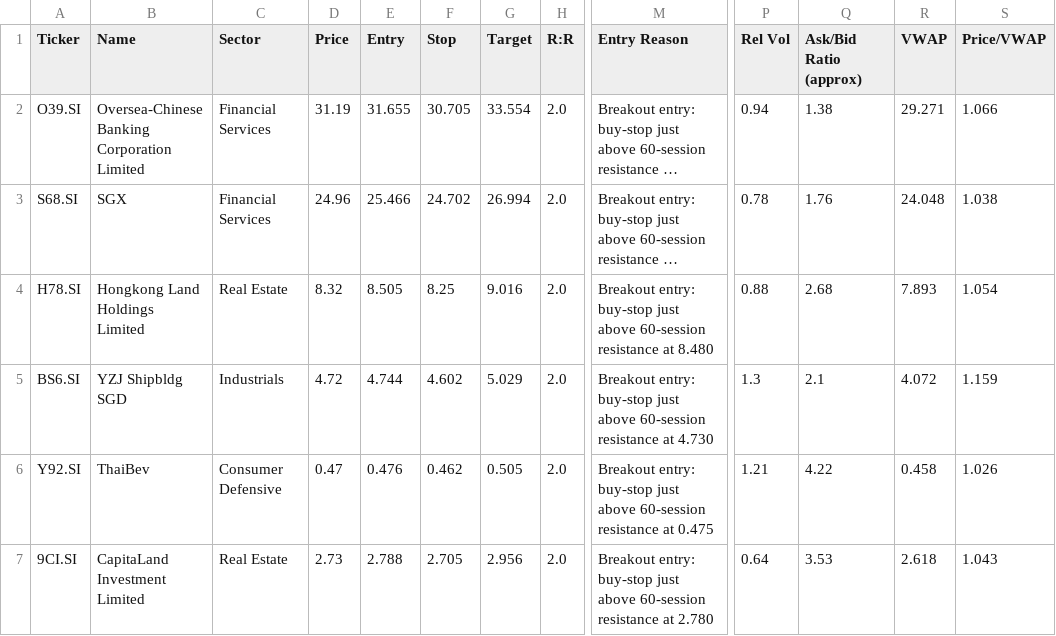
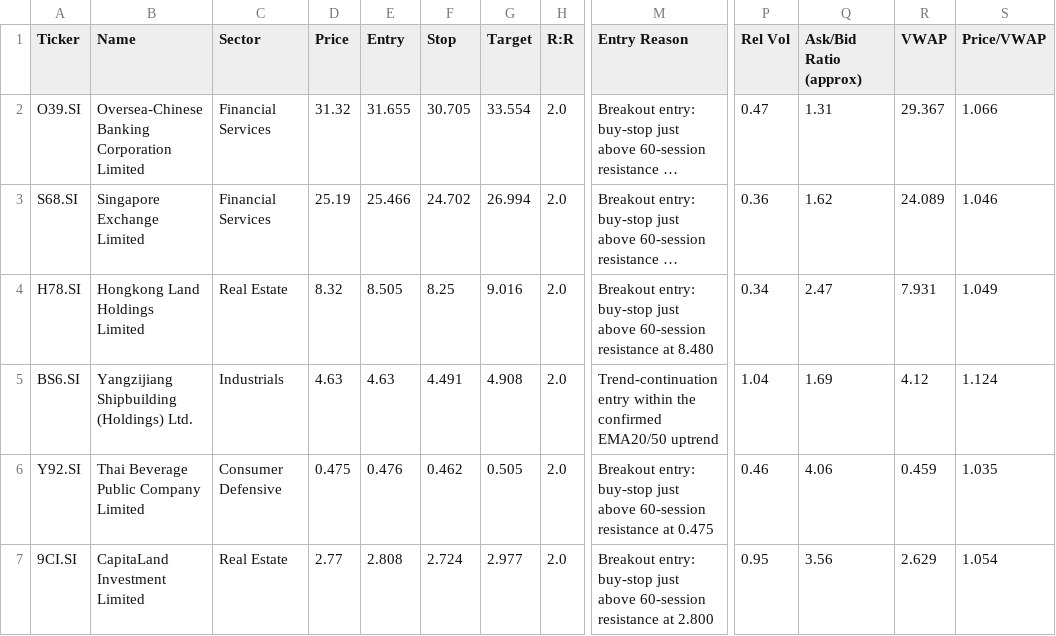
Before and after one commit to LSCAI-dev/Flyfox, a CSV file: sgx_watchlist.csv, drawn as a sheet; only a part is shown, gaps mark what is left out; long unchanged cells end in …; the diff names each change by its address in the sheet, - before the commit and + after, or states it on an @@ line.

```diff
--- a/sgx_watchlist.csv
+++ b/sgx_watchlist.csv
-D2 (Price): 31.19
+D2 (Price): 31.32
-P2 (Rel Vol): 0.94
+P2 (Rel Vol): 0.47
-Q2 (Ask/Bid Ratio (approx)): 1.38
+Q2 (Ask/Bid Ratio (approx)): 1.31
-R2 (VWAP): 29.271
+R2 (VWAP): 29.367
-B3 (Name): SGX
+B3 (Name): Singapore Exchange Limited
-D3 (Price): 24.96
+D3 (Price): 25.19
-P3 (Rel Vol): 0.78
+P3 (Rel Vol): 0.36
-Q3 (Ask/Bid Ratio (approx)): 1.76
+Q3 (Ask/Bid Ratio (approx)): 1.62
-R3 (VWAP): 24.048
+R3 (VWAP): 24.089
-S3 (Price/VWAP): 1.038
+S3 (Price/VWAP): 1.046
-P4 (Rel Vol): 0.88
+P4 (Rel Vol): 0.34
-Q4 (Ask/Bid Ratio (approx)): 2.68
+Q4 (Ask/Bid Ratio (approx)): 2.47
-R4 (VWAP): 7.893
+R4 (VWAP): 7.931
-S4 (Price/VWAP): 1.054
+S4 (Price/VWAP): 1.049
-B5 (Name): YZJ Shipbldg SGD
+B5 (Name): Yangzijiang Shipbuilding (Holdings) Ltd.
-D5 (Price): 4.72
+D5 (Price): 4.63
-E5 (Entry): 4.744
+E5 (Entry): 4.63
-F5 (Stop): 4.602
+F5 (Stop): 4.491
-G5 (Target): 5.029
+G5 (Target): 4.908
-M5 (Entry Reason): Breakout entry: buy-stop just above 60-session resistance at 4.730
+M5 (Entry Reason): Trend-continuation entry within the confirmed EMA20/50 uptrend
-P5 (Rel Vol): 1.3
+P5 (Rel Vol): 1.04
-Q5 (Ask/Bid Ratio (approx)): 2.1
+Q5 (Ask/Bid Ratio (approx)): 1.69
-R5 (VWAP): 4.072
+R5 (VWAP): 4.12
-S5 (Price/VWAP): 1.159
+S5 (Price/VWAP): 1.124
-B6 (Name): ThaiBev
+B6 (Name): Thai Beverage Public Company Limited
-D6 (Price): 0.47
+D6 (Price): 0.475
-P6 (Rel Vol): 1.21
+P6 (Rel Vol): 0.46
-Q6 (Ask/Bid Ratio (approx)): 4.22
+Q6 (Ask/Bid Ratio (approx)): 4.06
-R6 (VWAP): 0.458
+R6 (VWAP): 0.459
-S6 (Price/VWAP): 1.026
+S6 (Price/VWAP): 1.035
-D7 (Price): 2.73
+D7 (Price): 2.77
-E7 (Entry): 2.788
+E7 (Entry): 2.808
-F7 (Stop): 2.705
+F7 (Stop): 2.724
-G7 (Target): 2.956
+G7 (Target): 2.977
-M7 (Entry Reason): …resistance at 2.780
+M7 (Entry Reason): …resistance at 2.800
-P7 (Rel Vol): 0.64
+P7 (Rel Vol): 0.95
-Q7 (Ask/Bid Ratio (approx)): 3.53
+Q7 (Ask/Bid Ratio (approx)): 3.56
-R7 (VWAP): 2.618
+R7 (VWAP): 2.629
-S7 (Price/VWAP): 1.043
+S7 (Price/VWAP): 1.054
```
Also changed, not shown: 1 other file.
